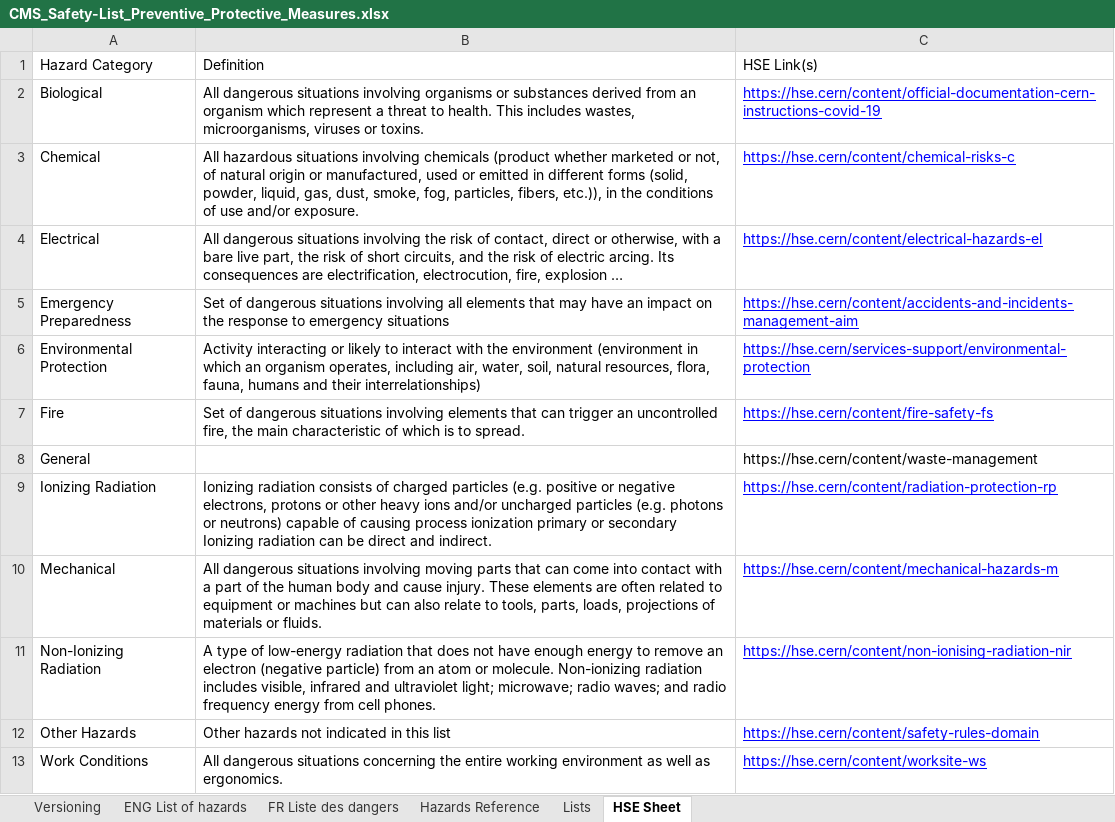
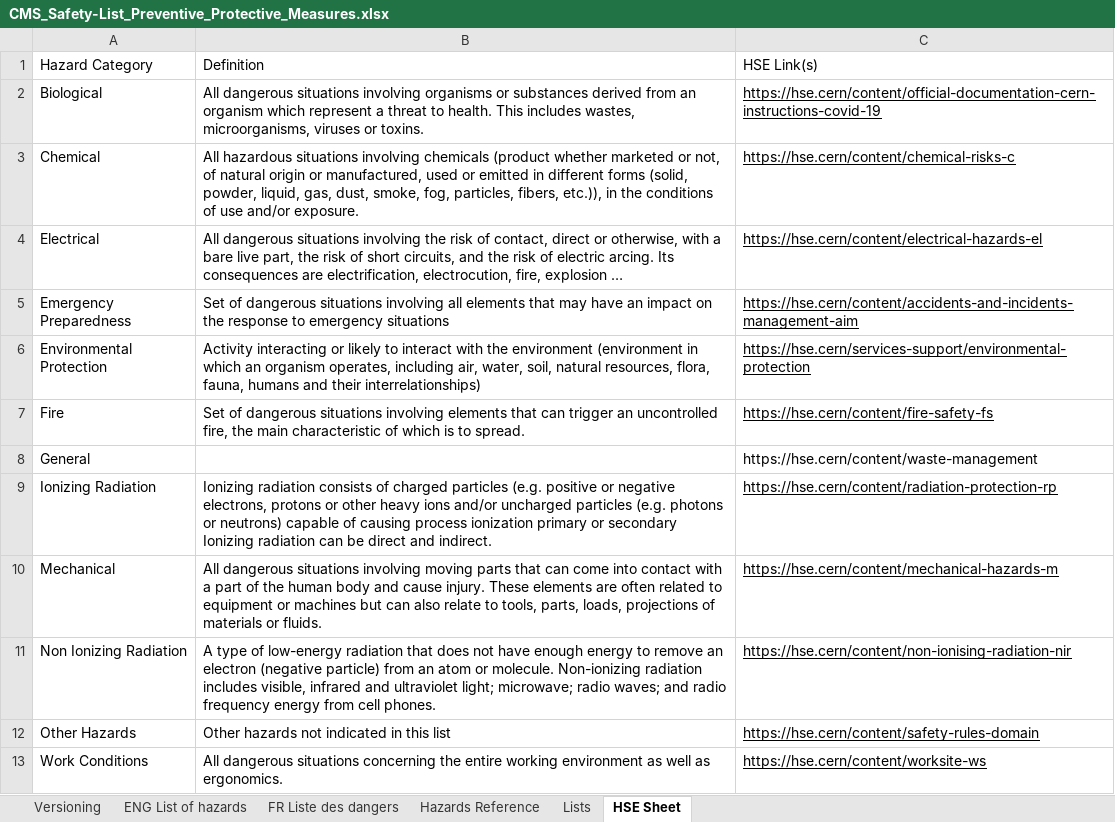
Before and after one commit to winthawdaraung/Hazard_Identifier_CMS_Safety, an Excel workbook: HazIDGen/data/excel/CMS_Safety-List_Preventive_Protective_Measures.xlsx, sheet HSE Sheet, drawn as a sheet; values as stored, in another font and other column widths than the file's, no borders; the diff names each change by its address in the sheet, - before the commit and + after, or states it on an @@ line.

```diff
--- a/HazIDGen/data/excel/CMS_Safety-List_Preventive_Protective_Measures.xlsx (sheet HSE Sheet)
+++ b/HazIDGen/data/excel/CMS_Safety-List_Preventive_Protective_Measures.xlsx (sheet HSE Sheet)
-C2:C7 text colour: #0000FF
+C2:C7 text colour: black
-C9:C13 text colour: #0000FF
+C9:C13 text colour: black
-A11: Non-Ionizing Radiation
+A11: Non Ionizing Radiation
```
Also changed, not shown: 14 other files.
